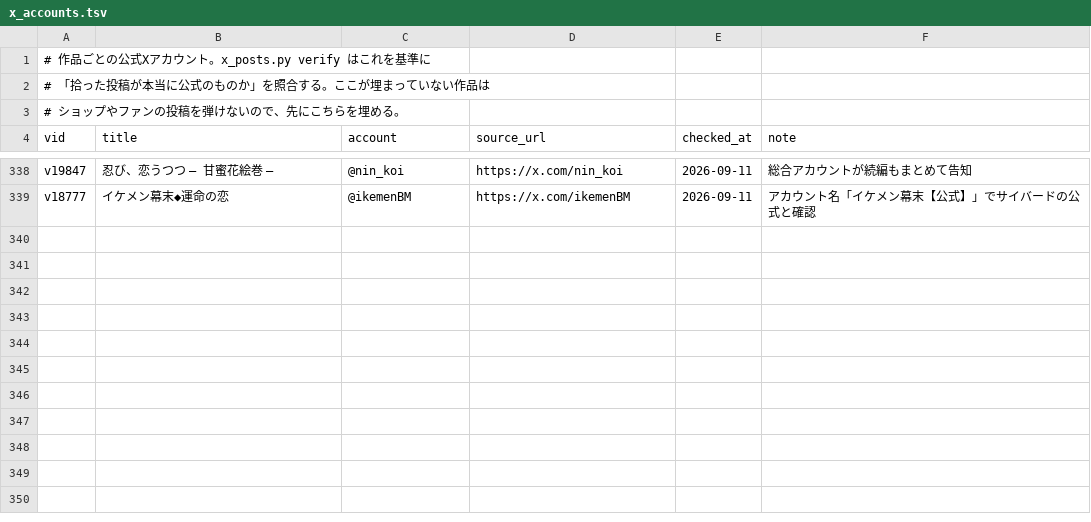
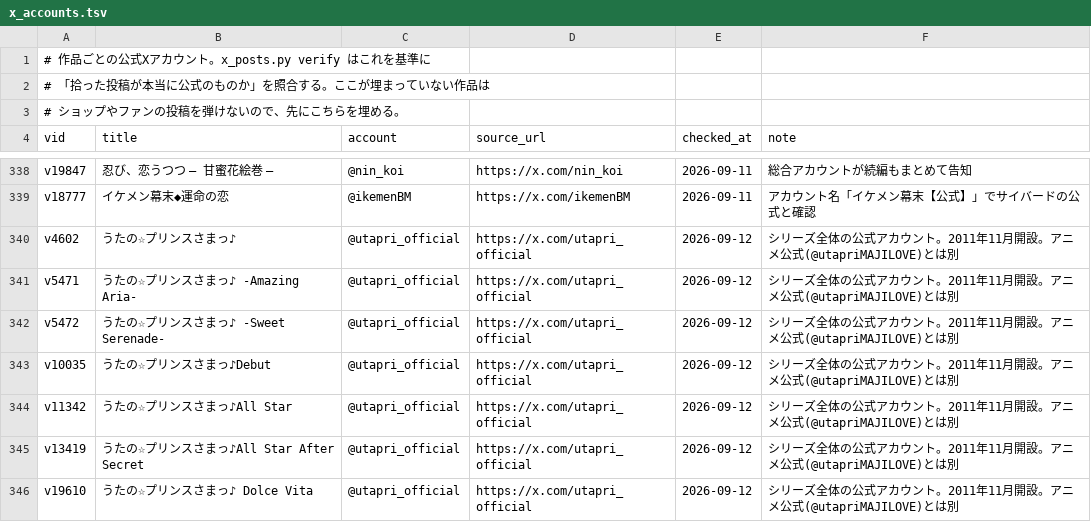
Before and after one commit to hamatie0409/otomedana-test, a TSV file: corrections/x_accounts.tsv, drawn as a sheet; only a part is shown, gaps mark what is left out; the diff names each change by its address in the sheet, - before the commit and + after, or states it on an @@ line.

```diff
--- a/corrections/x_accounts.tsv
+++ b/corrections/x_accounts.tsv
+row 340: v4602 | うたの☆プリンスさまっ♪ | @utapri_official | https://x.com/utapri_official | 2026-09-12 | シリーズ全体の公式アカウント。2011年11月開設。アニメ公式(@utapriMAJILOVE)とは別
+row 341: v5471 | うたの☆プリンスさまっ♪ -Amazing Aria- | @utapri_official | https://x.com/utapri_official | 2026-09-12 | シリーズ全体の公式アカウント。2011年11月開設。アニメ公式(@utapriMAJILOVE)とは別
+row 342: v5472 | うたの☆プリンスさまっ♪ -Sweet Serenade- | @utapri_official | https://x.com/utapri_official | 2026-09-12 | シリーズ全体の公式アカウント。2011年11月開設。アニメ公式(@utapriMAJILOVE)とは別
+row 343: v10035 | うたの☆プリンスさまっ♪Debut | @utapri_official | https://x.com/utapri_official | 2026-09-12 | シリーズ全体の公式アカウント。2011年11月開設。アニメ公式(@utapriMAJILOVE)とは別
+row 344: v11342 | うたの☆プリンスさまっ♪All Star | @utapri_official | https://x.com/utapri_official | 2026-09-12 | シリーズ全体の公式アカウント。2011年11月開設。アニメ公式(@utapriMAJILOVE)とは別
+row 345: v13419 | うたの☆プリンスさまっ♪All Star After Secret | @utapri_official | https://x.com/utapri_official | 2026-09-12 | シリーズ全体の公式アカウント。2011年11月開設。アニメ公式(@utapriMAJILOVE)とは別
+row 346: v19610 | うたの☆プリンスさまっ♪ Dolce Vita | @utapri_official | https://x.com/utapri_official | 2026-09-12 | シリーズ全体の公式アカウント。2011年11月開設。アニメ公式(@utapriMAJILOVE)とは別
```
Also changed, not shown: corrections/_review_x.tsv, 4 other files.
